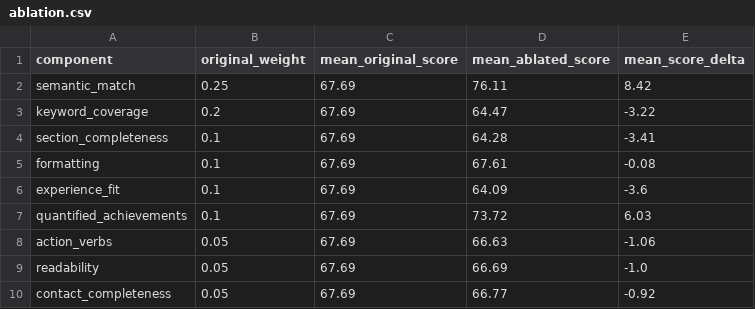
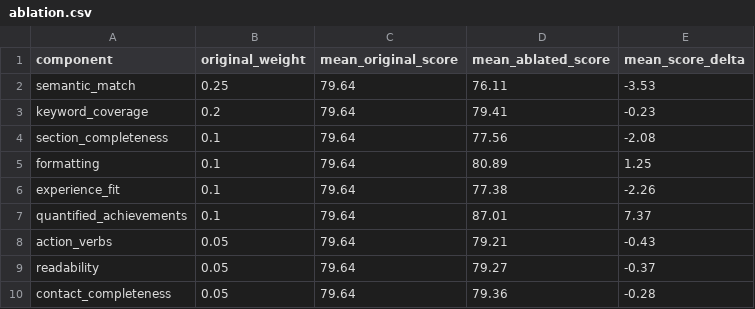
Before and after one commit to Rehankhan575/ResumeIQ, a CSV file: artifacts/metrics/scoring/ablation.csv, drawn as a sheet.

Commit message:
feat(scoring): connect public matcher and classifier, cache neural bi-encoder, and update evaluation metrics

```diff
--- a/artifacts/metrics/scoring/ablation.csv
+++ b/artifacts/metrics/scoring/ablation.csv
@@ -1,10 +1,10 @@
 component,original_weight,mean_original_score,mean_ablated_score,mean_score_delta
-semantic_match,0.25,67.69,76.11,8.42
-keyword_coverage,0.2,67.69,64.47,-3.22
-section_completeness,0.1,67.69,64.28,-3.41
-formatting,0.1,67.69,67.61,-0.08
-experience_fit,0.1,67.69,64.09,-3.6
-quantified_achievements,0.1,67.69,73.72,6.03
-action_verbs,0.05,67.69,66.63,-1.06
-readability,0.05,67.69,66.69,-1.0
-contact_completeness,0.05,67.69,66.77,-0.92
+semantic_match,0.25,79.64,76.11,-3.53
+keyword_coverage,0.2,79.64,79.41,-0.23
+section_completeness,0.1,79.64,77.56,-2.08
+formatting,0.1,79.64,80.89,1.25
+experience_fit,0.1,79.64,77.38,-2.26
+quantified_achievements,0.1,79.64,87.01,7.37
+action_verbs,0.05,79.64,79.21,-0.43
+readability,0.05,79.64,79.27,-0.37
+contact_completeness,0.05,79.64,79.36,-0.28
```
Also changed, not shown: 6 other files.
